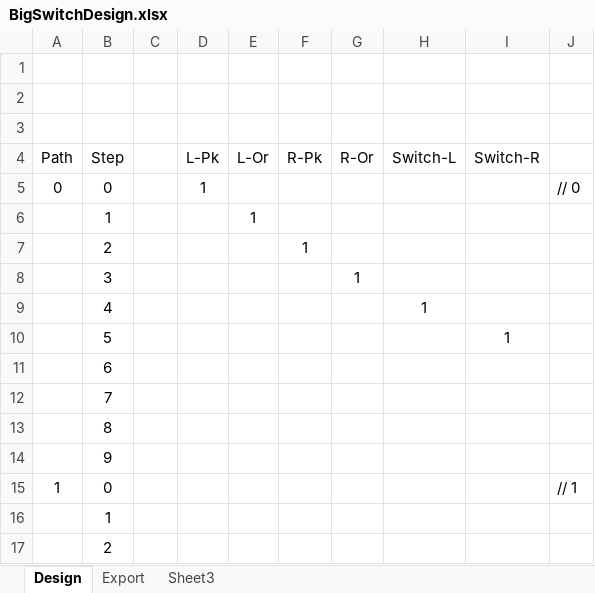
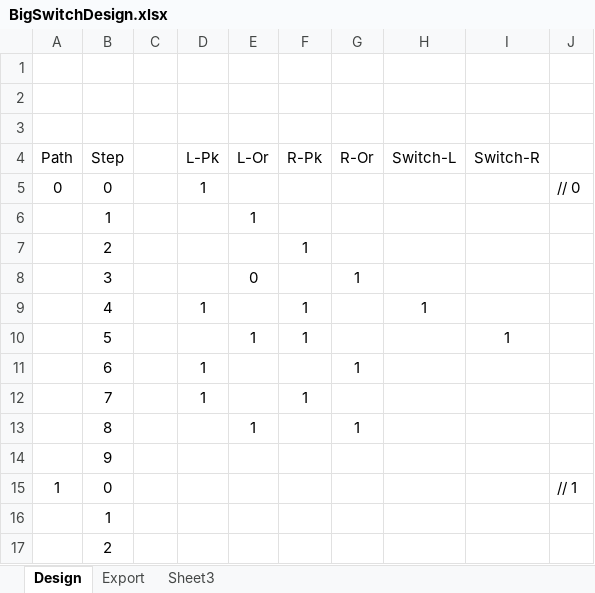
Before and after one commit to defuseme/DefuseMe, an Excel workbook: module/arduino/BigSwitch4Lamps/BigSwitchDesign.xlsx, sheet Design, drawn as a sheet; only a part is shown; values as stored, in another font and other column widths than the file's, no borders; conditional formats not drawn; removed rows and columns are numbered as before the commit, all else as after; the diff names each change by its address in the sheet, - before the commit and + after, or states it on an @@ line.

```diff
--- a/module/arduino/BigSwitch4Lamps/BigSwitchDesign.xlsx (sheet Design)
+++ b/module/arduino/BigSwitch4Lamps/BigSwitchDesign.xlsx (sheet Design)
-E8 (L-Or): (empty)
+E8 (L-Or): 0
-D9 (L-Pk): (empty)
+D9 (L-Pk): 1
-F9:F10 (R-Pk): (empty)
+F9:F10 (R-Pk): 1
-E10 (L-Or): (empty)
+E10 (L-Or): 1
-row 11:  | 6
-row 12:  | 7
-row 13:  | 8
+row 11:  | 6 |  | 1 |  |  | 1
+row 12:  | 7 |  | 1 |  | 1
+row 13:  | 8 |  |  | 1 |  | 1
```
Also changed, not shown: sheet Export, 1 other file.
